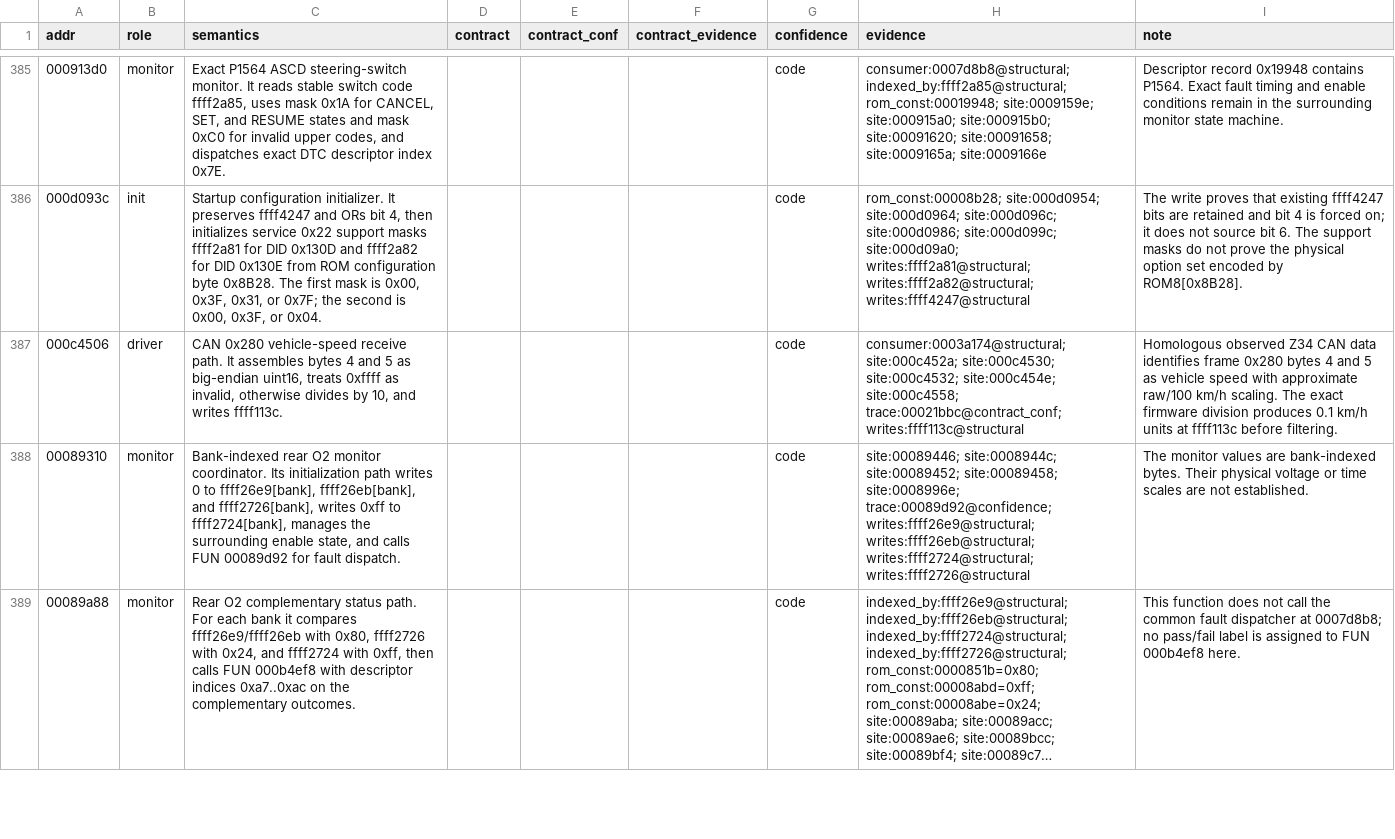
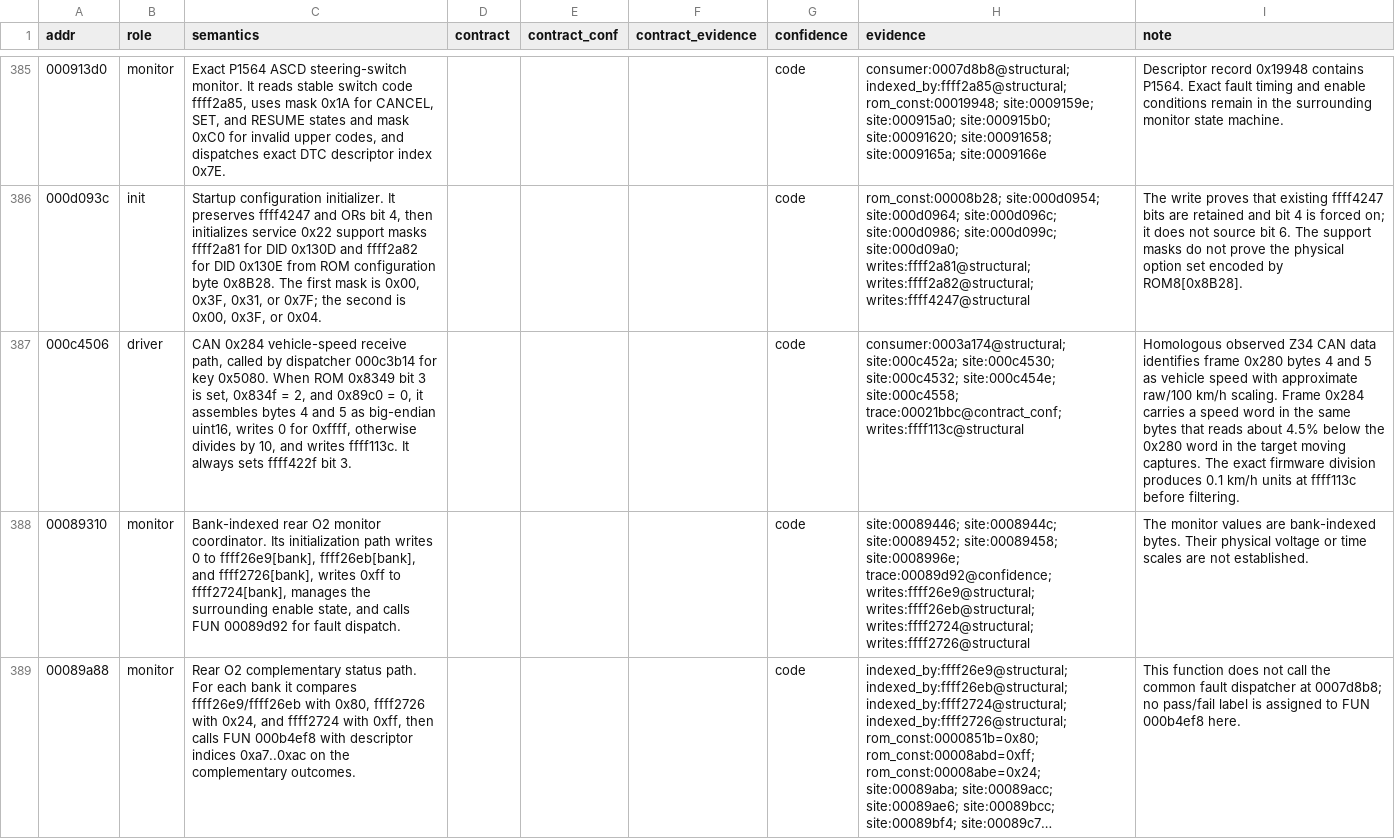
Before and after one commit to irudoy/v, a CSV file: defs/JK08A.funcs.csv, drawn as a sheet; only a part is shown, gaps mark what is left out; long unchanged cells end in …; the diff covers the shown part only; the diff names each change by its address in the sheet, - before the commit and + after, or states it on an @@ line.

Commit message:
fix(kb): bind the JK08A vehicle-speed word to CAN 0x284
The ECU vehicle speed 0xFFFF113C comes from frame 0x284 through
FUN_000C4506 under the ROM selectors 0x8349 bit 3, 0x834F == 2 and
0x89C0 == 0. Frame 0x280 is the meter frame and writes the word only
when 0x834F == 1.

The CAN specification documents the source, the scale chain, the
4.5% offset between the two frames and the receive-record age that
tracks frame loss. PID 0x0D, the kb records and the editor-definition
notes name 0x284.

```diff
--- a/defs/JK08A.funcs.csv
+++ b/defs/JK08A.funcs.csv
-C387 (semantics): CAN 0x280 vehicle-speed receive path. It assembles bytes 4 and 5 as big-endian uint16, treats 0xffff as invalid, otherwise divides by 10, and writes ffff113c.
+C387 (semantics): CAN 0x284 vehicle-speed receive path, called by dispatcher 000c3b14 for key 0x5080. When ROM 0x8349 bit 3 is set, 0x834f = 2, and 0x89c0 = 0, it assembles bytes 4 and 5 as big-endian uint16, writes 0 for 0xffff, otherwise divides by 10, and writes ffff113c. It always sets ffff422f bit 3.
-I387 (note): …km/h scaling. The exact…
+I387 (note): …km/h scaling. Frame 0x284 carries a speed word in the same bytes that reads about 4.5% below the 0x280 word in the target moving captures. The exact…
```
Also changed, not shown: 1 edited cell elsewhere in this file, defs/JK08A.findings.csv, defs/JK08A.maps.csv, 29 other files.
